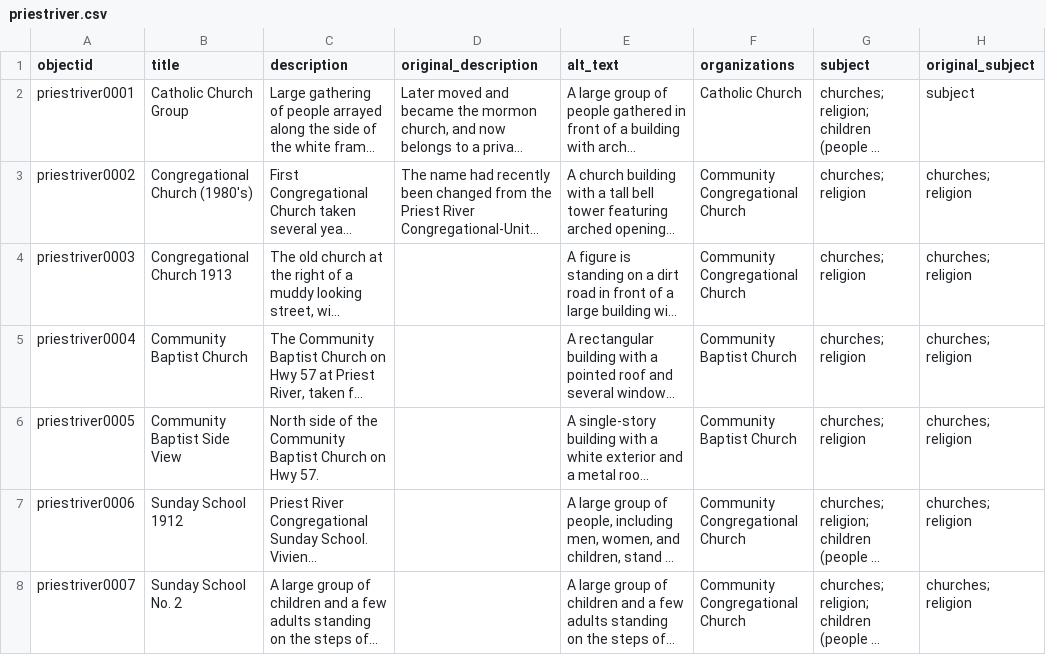
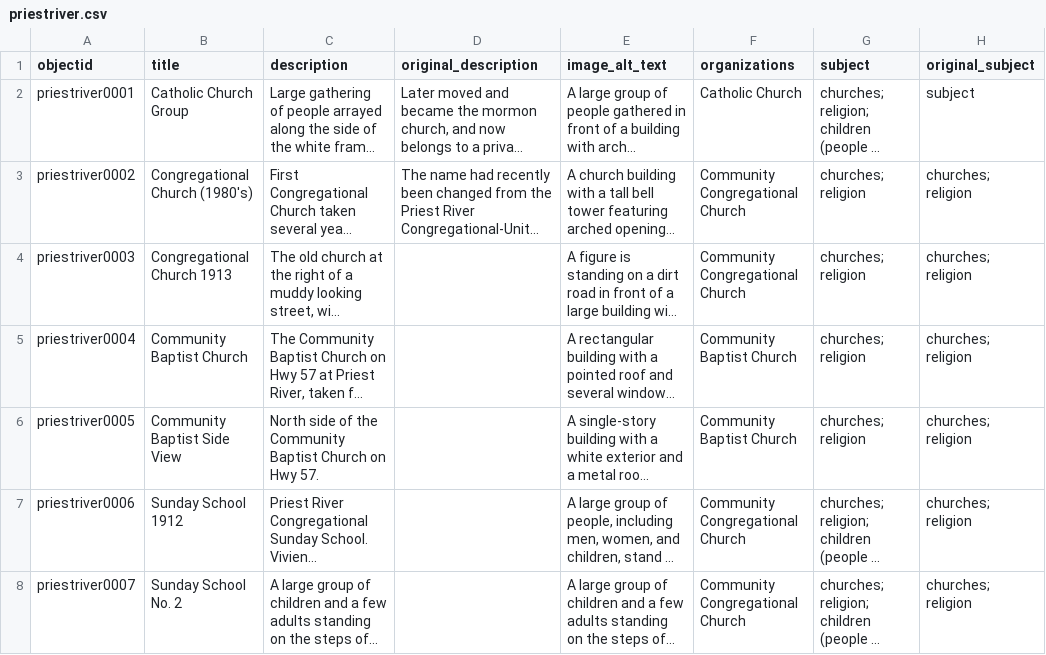
Before and after one commit to uidaholib/base-digital-collections-template, a CSV file: _data/priestriver.csv, drawn as a sheet; only a part is shown; long unchanged cells end in …; the diff names each change by its address in the sheet, - before the commit and + after, or states it on an @@ line.

Commit message:
rename alt_text

```diff
--- a/_data/priestriver.csv
+++ b/_data/priestriver.csv
-E1: alt_text
+E1: image_alt_text
```
